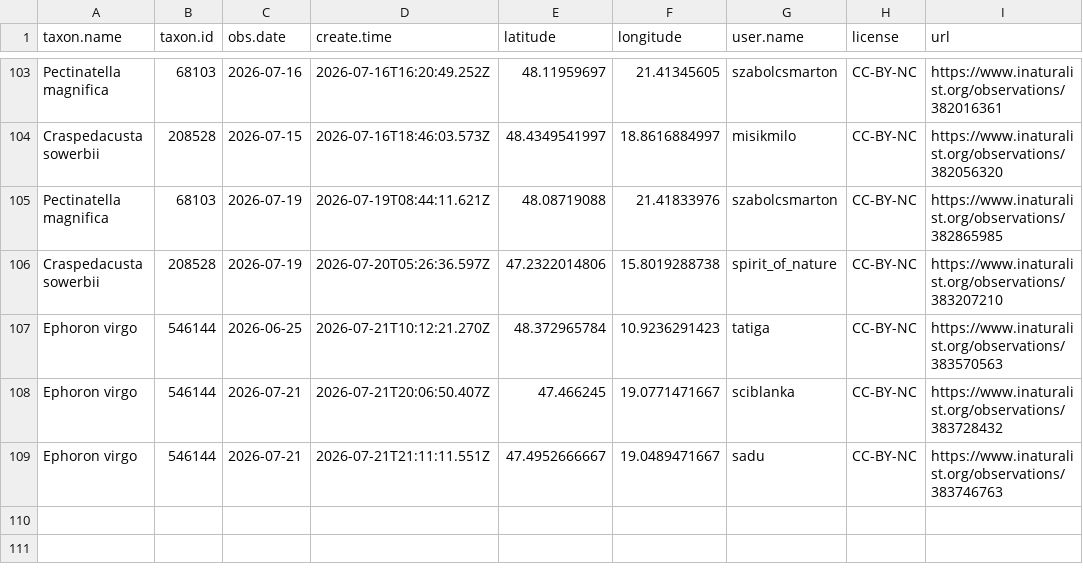
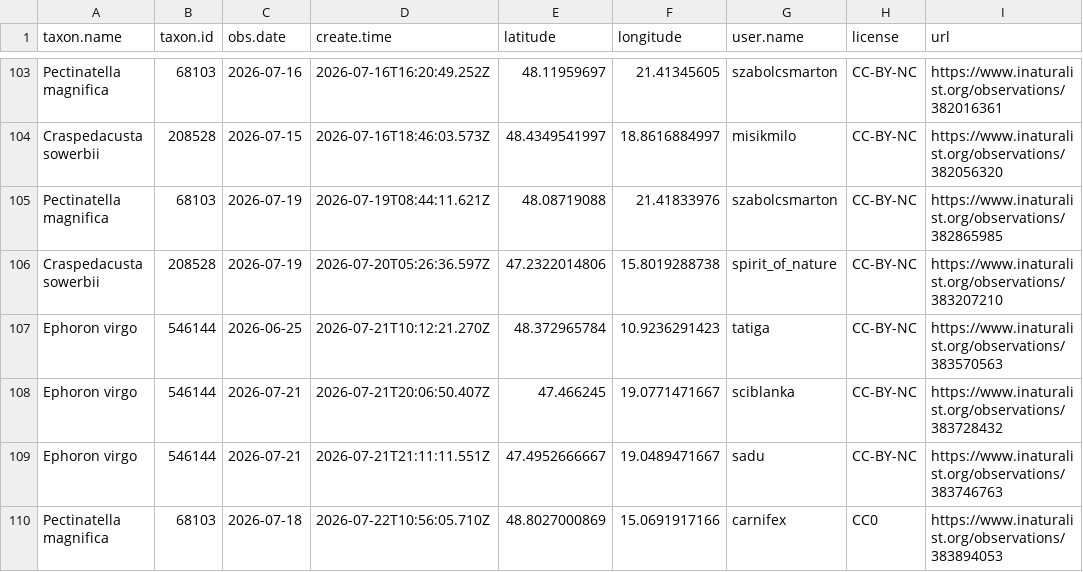
Before and after one commit to adam-egri/dome, a CSV file: inaturalist-dome.csv, drawn as a sheet; only a part is shown, gaps mark what is left out; the diff names each change by its address in the sheet, - before the commit and + after, or states it on an @@ line.

Commit message:
scheduled commit

```diff
--- a/inaturalist-dome.csv
+++ b/inaturalist-dome.csv
+row 110: Pectinatella magnifica | 68103 | 2026-07-18 | 2026-07-22T10:56:05.710Z | 48.8027000869 | 15.0691917166 | carnifex | CC0 | https://www.inaturalist.org/observations/383894053
```
